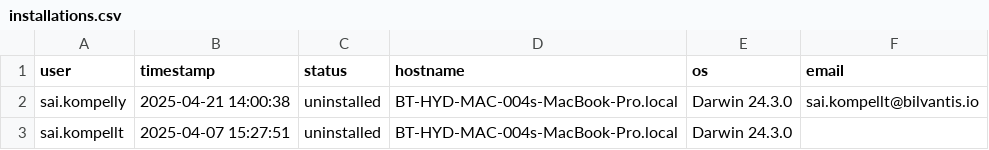
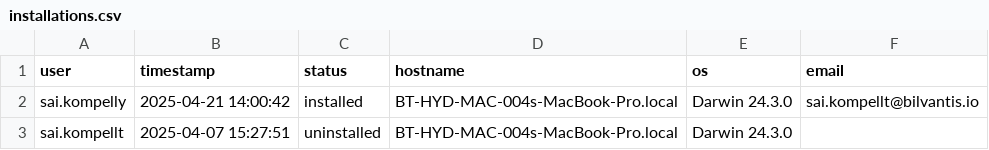
Before and after one commit to saikrishnakompelly-bilvantis/Genie-NoAI, a CSV file: installations.csv, drawn as a sheet.

Commit message:
Update installation status: sai.kompelly installed

```diff
--- a/installations.csv
+++ b/installations.csv
@@ -1,3 +1,3 @@
 user,timestamp,status,hostname,os,email
-sai.kompelly,2025-04-21 14:00:38,uninstalled,BT-HYD-MAC-004s-MacBook-Pro.local,Darwin 24.3.0,sai.kompellt@bilvantis.io
+sai.kompelly,2025-04-21 14:00:42,installed,BT-HYD-MAC-004s-MacBook-Pro.local,Darwin 24.3.0,sai.kompellt@bilvantis.io
 sai.kompellt,2025-04-07 15:27:51,uninstalled,BT-HYD-MAC-004s-MacBook-Pro.local,Darwin 24.3.0,
```
